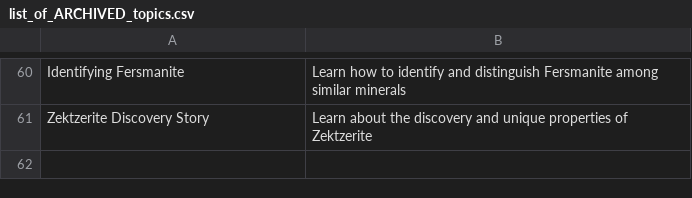
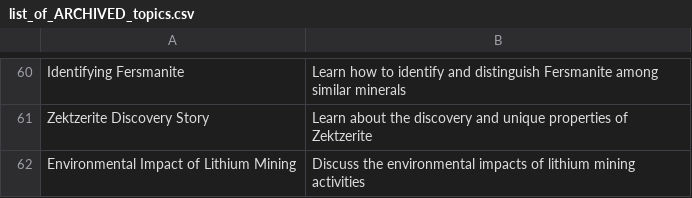
Before and after one commit to agigante80/galena_es, a CSV file: AI_content/list_of_ARCHIVED_topics.csv, drawn as a sheet; only a part is shown, gaps mark what is left out; the diff names each change by its address in the sheet, - before the commit and + after, or states it on an @@ line.

```diff
--- a/AI_content/list_of_ARCHIVED_topics.csv
+++ b/AI_content/list_of_ARCHIVED_topics.csv
+row 62: Environmental Impact of Lithium Mining | Discuss the environmental impacts of lithium mining activities
```
Also changed, not shown: AI_content/list_of_NEW_topics.csv, 3 other files.
